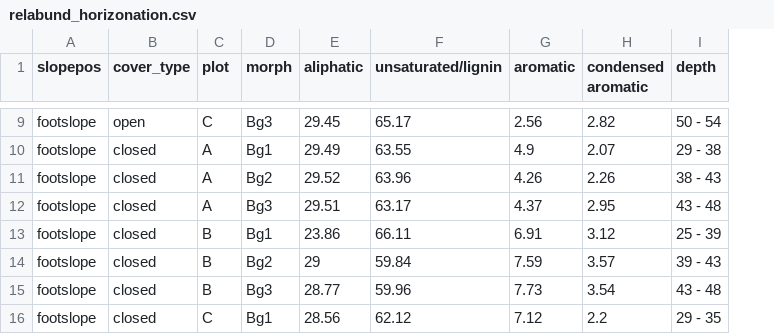
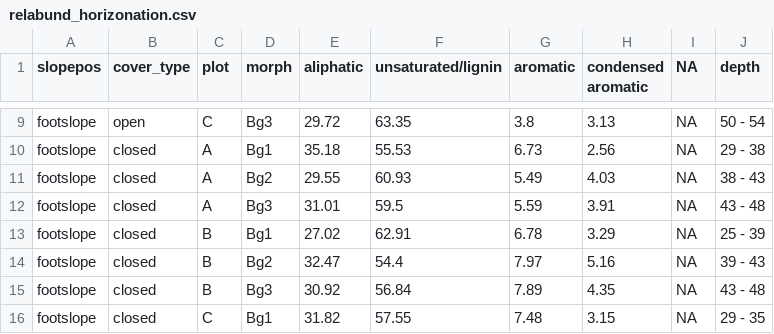
Before and after one commit to Erin-Rooney/Y1_fairbanks, a CSV file: output/relabund_horizonation.csv, drawn as a sheet; only a part is shown, gaps mark what is left out; the diff covers the shown part only; the diff names each change by its address in the sheet, - before the commit and + after, or states it on an @@ line.

```diff
--- a/output/relabund_horizonation.csv
+++ b/output/relabund_horizonation.csv
+column I (NA), rows 9-16: all NA
-E9 (aliphatic): 29.45
+E9 (aliphatic): 29.72
-F9 (unsaturated/lignin): 65.17
+F9 (unsaturated/lignin): 63.35
-G9 (aromatic): 2.56
+G9 (aromatic): 3.8
-H9 (condensed aromatic): 2.82
+H9 (condensed aromatic): 3.13
-E10 (aliphatic): 29.49
+E10 (aliphatic): 35.18
-F10 (unsaturated/lignin): 63.55
+F10 (unsaturated/lignin): 55.53
-G10 (aromatic): 4.9
+G10 (aromatic): 6.73
-H10 (condensed aromatic): 2.07
+H10 (condensed aromatic): 2.56
-E11 (aliphatic): 29.52
+E11 (aliphatic): 29.55
-F11 (unsaturated/lignin): 63.96
+F11 (unsaturated/lignin): 60.93
-G11 (aromatic): 4.26
+G11 (aromatic): 5.49
-H11 (condensed aromatic): 2.26
+H11 (condensed aromatic): 4.03
-E12 (aliphatic): 29.51
+E12 (aliphatic): 31.01
-F12 (unsaturated/lignin): 63.17
+F12 (unsaturated/lignin): 59.5
-G12 (aromatic): 4.37
+G12 (aromatic): 5.59
-H12 (condensed aromatic): 2.95
+H12 (condensed aromatic): 3.91
-E13 (aliphatic): 23.86
+E13 (aliphatic): 27.02
-F13 (unsaturated/lignin): 66.11
+F13 (unsaturated/lignin): 62.91
-G13 (aromatic): 6.91
+G13 (aromatic): 6.78
-H13 (condensed aromatic): 3.12
+H13 (condensed aromatic): 3.29
-E14 (aliphatic): 29
+E14 (aliphatic): 32.47
-F14 (unsaturated/lignin): 59.84
+F14 (unsaturated/lignin): 54.4
-G14 (aromatic): 7.59
+G14 (aromatic): 7.97
-H14 (condensed aromatic): 3.57
+H14 (condensed aromatic): 5.16
-E15 (aliphatic): 28.77
+E15 (aliphatic): 30.92
-F15 (unsaturated/lignin): 59.96
+F15 (unsaturated/lignin): 56.84
-G15 (aromatic): 7.73
+G15 (aromatic): 7.89
-H15 (condensed aromatic): 3.54
+H15 (condensed aromatic): 4.35
-E16 (aliphatic): 28.56
+E16 (aliphatic): 31.82
-F16 (unsaturated/lignin): 62.12
+F16 (unsaturated/lignin): 57.55
-G16 (aromatic): 7.12
+G16 (aromatic): 7.48
-H16 (condensed aromatic): 2.2
+H16 (condensed aromatic): 3.15
```
Also changed, not shown: 3 added rows, 1 removed row and 103 edited cells elsewhere in this file, 10 other files.
